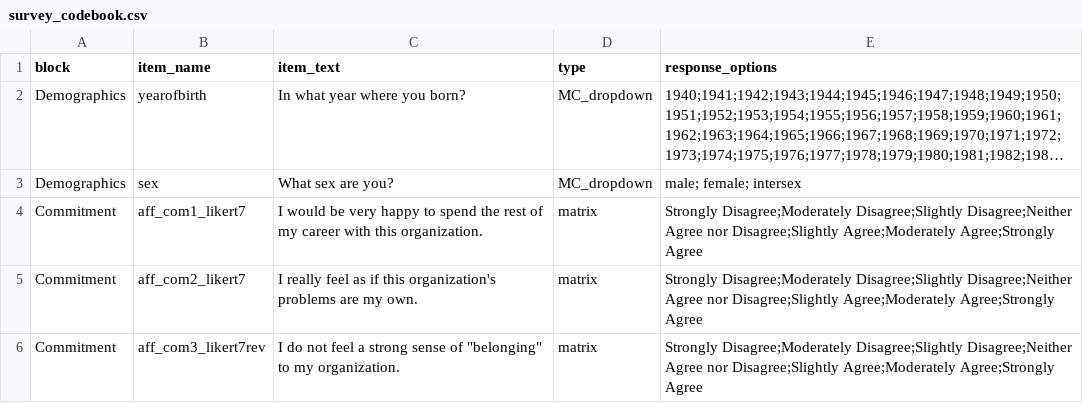
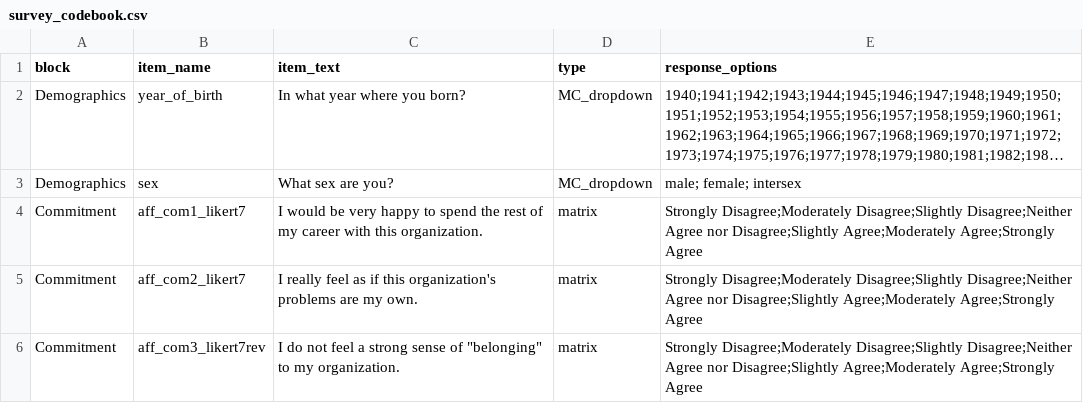
Before and after one commit to dstanley4/psyc4780bookdown, a CSV file: docs/survey_codebook.csv, drawn as a sheet; only a part is shown; long unchanged cells end in …; the diff names each change by its address in the sheet, - before the commit and + after, or states it on an @@ line.

```diff
--- a/docs/survey_codebook.csv
+++ b/docs/survey_codebook.csv
-B2 (item_name): yearofbirth
+B2 (item_name): year_of_birth
```
Also changed, not shown: data_qualtrics.csv, docs/data_qualtrics.csv, 34 other files.
